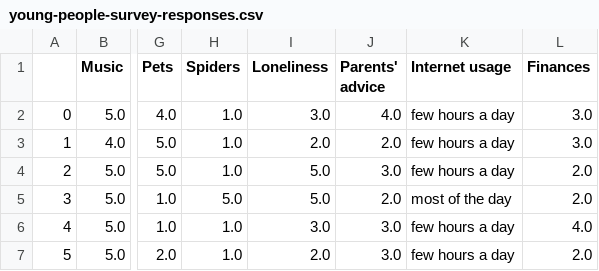
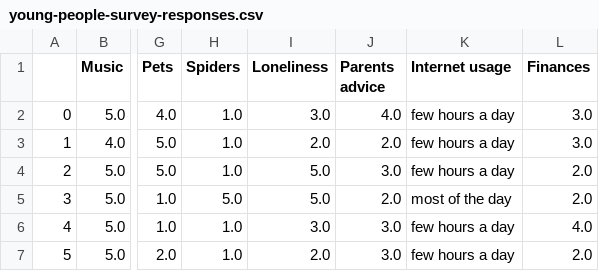
Before and after one commit to yogi2016/DataCamp, a CSV file: young-people-survey-responses.csv, drawn as a sheet; only a part is shown, gaps mark what is left out; the diff names each change by its address in the sheet, - before the commit and + after, or states it on an @@ line.

Commit message:
Update young-people-survey-responses.csv

```diff
--- a/young-people-survey-responses.csv
+++ b/young-people-survey-responses.csv
-J1: Parents' advice
+J1: Parents advice
```
